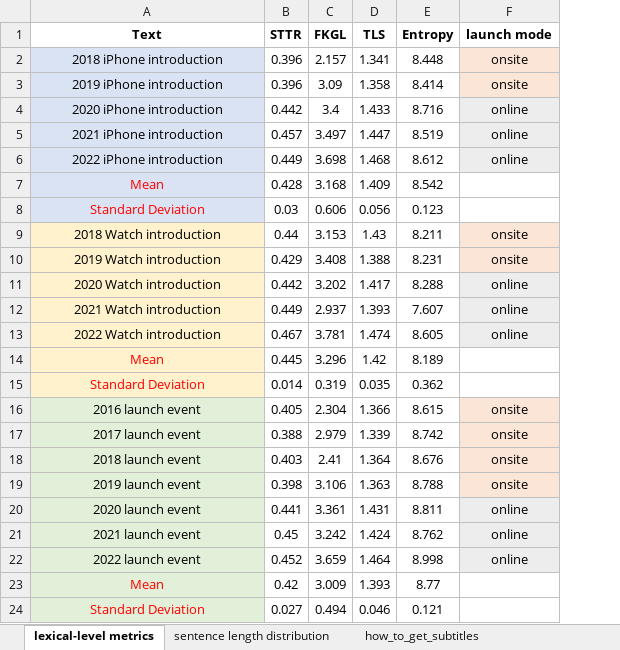
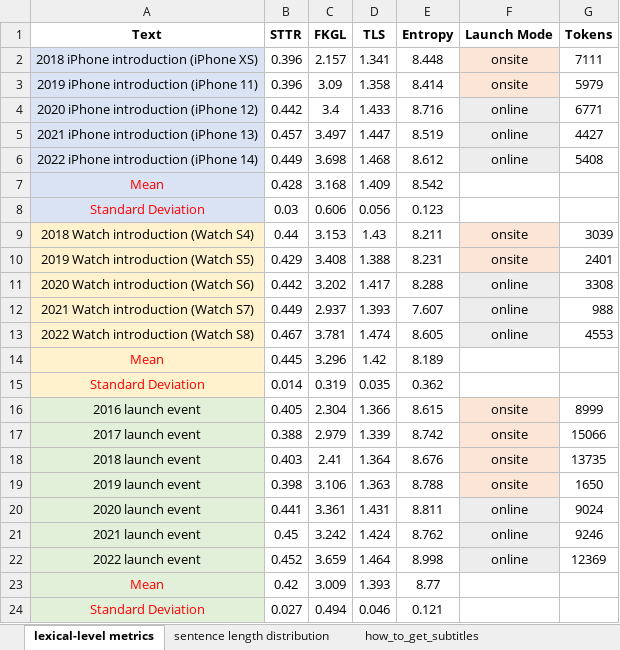
Before and after one commit to eddiezhou99/supplements-for-the-strategic-communication-study, an Excel workbook: descriptives_and_supplements.xlsx, sheet lexical-level metrics, drawn as a sheet; values as stored, in another font and other column widths than the file's, no borders; the diff names each change by its address in the sheet, - before the commit and + after, or states it on an @@ line.

Commit message:
the new xlsx file

```diff
--- a/descriptives_and_supplements.xlsx (sheet lexical-level metrics)
+++ b/descriptives_and_supplements.xlsx (sheet lexical-level metrics)
+column G (Tokens), rows 2-22: 7111 | 5979 | 6771 | 4427 | 5408 |  |  | 3039 | 2401 | 3308 | 988 | 4553 |  |  | 8999 | 15066 | 13735 | 1650 | 9024 | 9246 | 12369
-F1: launch mode
+F1: Launch Mode
-A2 (Text): 2018 iPhone introduction
+A2 (Text): 2018 iPhone introduction (iPhone XS)
-A3 (Text): 2019 iPhone introduction
+A3 (Text): 2019 iPhone introduction (iPhone 11)
-A4 (Text): 2020 iPhone introduction
+A4 (Text): 2020 iPhone introduction (iPhone 12)
-A5 (Text): 2021 iPhone introduction
+A5 (Text): 2021 iPhone introduction (iPhone 13)
-A6 (Text): 2022 iPhone introduction
+A6 (Text): 2022 iPhone introduction (iPhone 14)
-A9 (Text): 2018 Watch introduction
+A9 (Text): 2018 Watch introduction (Watch S4)
-A10 (Text): 2019 Watch introduction
+A10 (Text): 2019 Watch introduction (Watch S5)
-A11 (Text): 2020 Watch introduction
+A11 (Text): 2020 Watch introduction (Watch S6)
-A12 (Text): 2021 Watch introduction
+A12 (Text): 2021 Watch introduction (Watch S7)
-A13 (Text): 2022 Watch introduction
+A13 (Text): 2022 Watch introduction (Watch S8)
```
